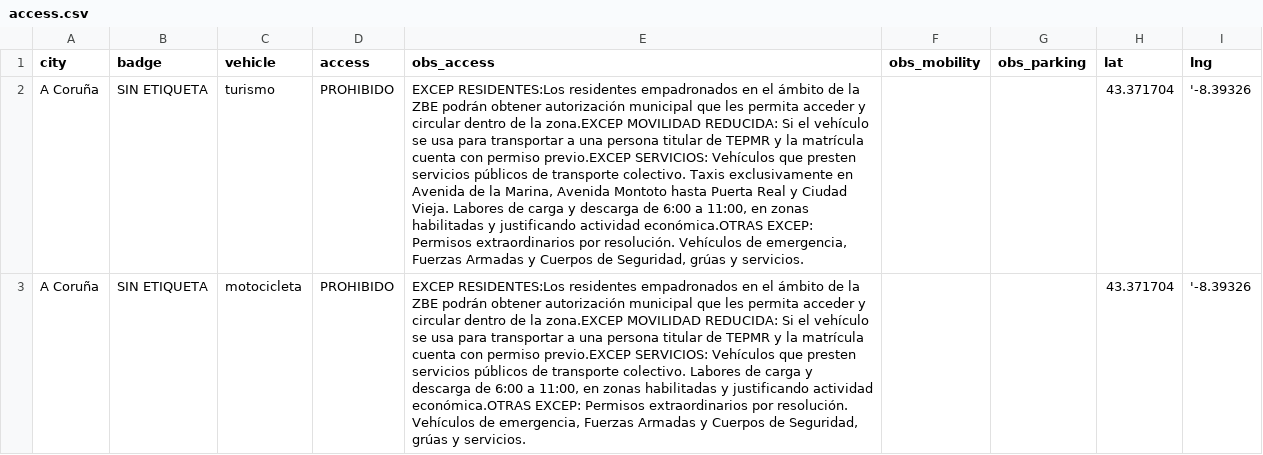
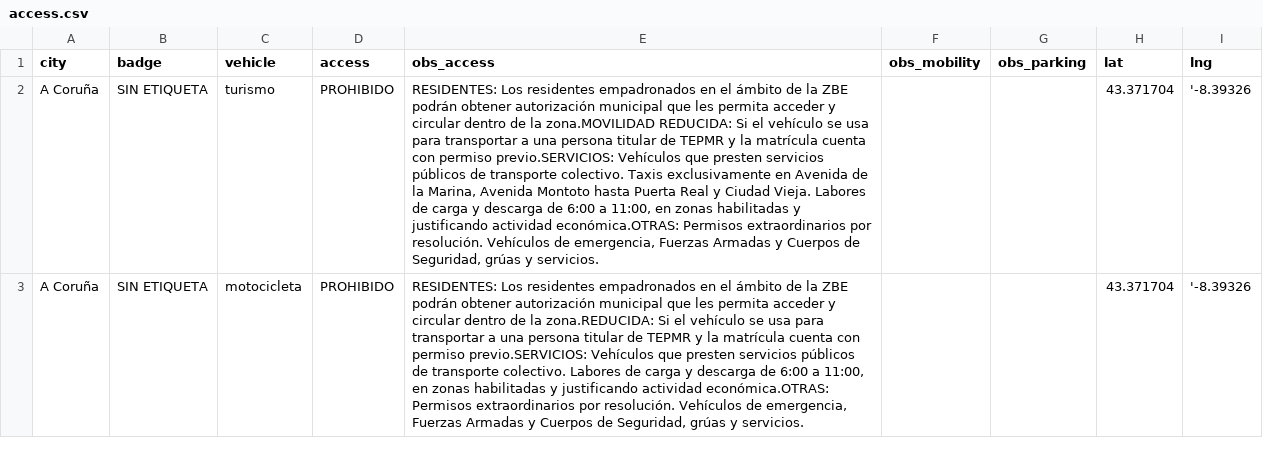
Before and after one commit to ConsultoriaImpulso/zbe-map, a CSV file: access.csv, drawn as a sheet; only a part is shown; the diff covers the shown part only; the diff names each change by its address in the sheet, - before the commit and + after, or states it on an @@ line.

```diff
--- a/access.csv
+++ b/access.csv
-E2 (obs_access): EXCEP RESIDENTES:Los residentes empadronados en el ámbito de la ZBE podrán obtener autorización municipal que les permita acceder y circular dentro de la zona.EXCEP MOVILIDAD REDUCIDA: Si el vehículo se usa para transportar a una persona titular de TEPMR y la matrícula cuenta con permiso previo.EXCEP SERVICIOS: Vehículos que presten servicios públicos de transporte colectivo. Taxis exclusivamente en Avenida de la Marina, Avenida Montoto hasta Puerta Real y Ciudad Vieja. Labores de carga y descarga de 6:00 a 11:00, en zonas habilitadas y justificando actividad económica.OTRAS EXCEP: Permisos extraordinarios…
+E2 (obs_access): RESIDENTES: Los residentes empadronados en el ámbito de la ZBE podrán obtener autorización municipal que les permita acceder y circular dentro de la zona.MOVILIDAD REDUCIDA: Si el vehículo se usa para transportar a una persona titular de TEPMR y la matrícula cuenta con permiso previo.SERVICIOS: Vehículos que presten servicios públicos de transporte colectivo. Taxis exclusivamente en Avenida de la Marina, Avenida Montoto hasta Puerta Real y Ciudad Vieja. Labores de carga y descarga de 6:00 a 11:00, en zonas habilitadas y justificando actividad económica.OTRAS: Permisos extraordinarios…
-E3 (obs_access): EXCEP RESIDENTES:Los residentes empadronados en el ámbito de la ZBE podrán obtener autorización municipal que les permita acceder y circular dentro de la zona.EXCEP MOVILIDAD REDUCIDA: Si el vehículo se usa para transportar a una persona titular de TEPMR y la matrícula cuenta con permiso previo.EXCEP SERVICIOS: Vehículos que presten servicios públicos de transporte colectivo. Labores de carga y descarga de 6:00 a 11:00, en zonas habilitadas y justificando actividad económica.OTRAS EXCEP: Permisos extraordinarios…
+E3 (obs_access): RESIDENTES: Los residentes empadronados en el ámbito de la ZBE podrán obtener autorización municipal que les permita acceder y circular dentro de la zona.REDUCIDA: Si el vehículo se usa para transportar a una persona titular de TEPMR y la matrícula cuenta con permiso previo.SERVICIOS: Vehículos que presten servicios públicos de transporte colectivo. Labores de carga y descarga de 6:00 a 11:00, en zonas habilitadas y justificando actividad económica.OTRAS: Permisos extraordinarios…
```
Also changed, not shown: 2 edited cells elsewhere in this file, drive_zbe.csv.
